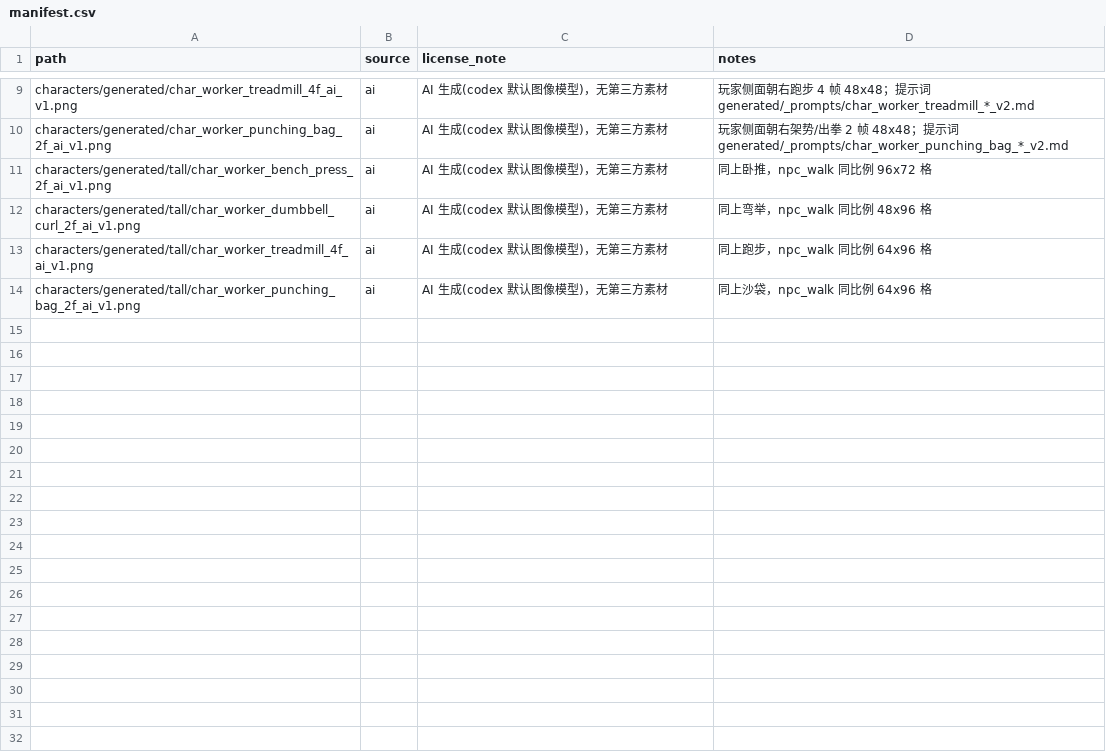
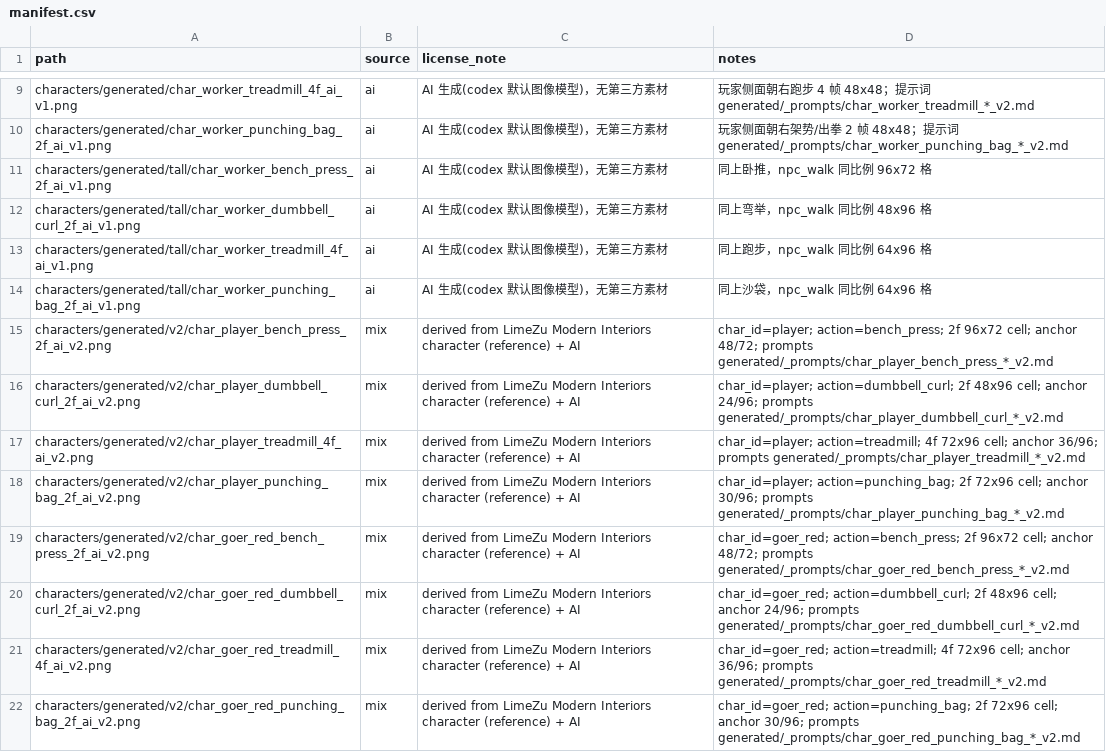
Before and after one commit to Astro-wen/ultimate-gym-championship, a CSV file: assets/manifest.csv, drawn as a sheet; only a part is shown, gaps mark what is left out; the diff covers the shown part only.

```diff
--- a/assets/manifest.csv
+++ b/assets/manifest.csv
@@ -14 +14,9 @@ characters/generated/tall/char_worker_treadmill_4f_ai_v1.png,ai,AI 生成(codex
 characters/generated/tall/char_worker_punching_bag_2f_ai_v1.png,ai,AI 生成(codex 默认图像模型)，无第三方素材,同上沙袋，npc_walk 同比例 64x96 格
+characters/generated/v2/char_player_bench_press_2f_ai_v2.png,mix,derived from LimeZu Modern Interiors character (reference) + AI,char_id=player; action=bench_press; 2f 96x72 cell; anchor 48/72; prompts generated/_prompts/char_player_bench_press_*_v2.md
+characters/generated/v2/char_player_dumbbell_curl_2f_ai_v2.png,mix,derived from LimeZu Modern Interiors character (reference) + AI,char_id=player; action=dumbbell_curl; 2f 48x96 cell; anchor 24/96; prompts generated/_prompts/char_player_dumbbell_curl_*_v2.md
+characters/generated/v2/char_player_treadmill_4f_ai_v2.png,mix,derived from LimeZu Modern Interiors character (reference) + AI,char_id=player; action=treadmill; 4f 72x96 cell; anchor 36/96; prompts generated/_prompts/char_player_treadmill_*_v2.md
+characters/generated/v2/char_player_punching_bag_2f_ai_v2.png,mix,derived from LimeZu Modern Interiors character (reference) + AI,char_id=player; action=punching_bag; 2f 72x96 cell; anchor 30/96; prompts generated/_prompts/char_player_punching_bag_*_v2.md
+characters/generated/v2/char_goer_red_bench_press_2f_ai_v2.png,mix,derived from LimeZu Modern Interiors character (reference) + AI,char_id=goer_red; action=bench_press; 2f 96x72 cell; anchor 48/72; prompts generated/_prompts/char_goer_red_bench_press_*_v2.md
+characters/generated/v2/char_goer_red_dumbbell_curl_2f_ai_v2.png,mix,derived from LimeZu Modern Interiors character (reference) + AI,char_id=goer_red; action=dumbbell_curl; 2f 48x96 cell; anchor 24/96; prompts generated/_prompts/char_goer_red_dumbbell_curl_*_v2.md
+characters/generated/v2/char_goer_red_treadmill_4f_ai_v2.png,mix,derived from LimeZu Modern Interiors character (reference) + AI,char_id=goer_red; action=treadmill; 4f 72x96 cell; anchor 36/96; prompts generated/_prompts/char_goer_red_treadmill_*_v2.md
+characters/generated/v2/char_goer_red_punching_bag_2f_ai_v2.png,mix,derived from LimeZu Modern Interiors character (reference) + AI,char_id=goer_red; action=punching_bag; 2f 72x96 cell; anchor 30/96; prompts generated/_prompts/char_goer_red_punching_bag_*_v2.md
```
Also changed, not shown: 8 added rows elsewhere in this file, 59 other files.
